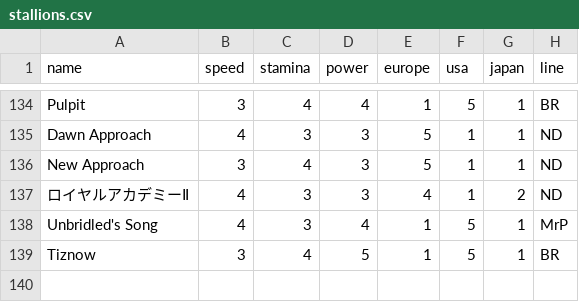
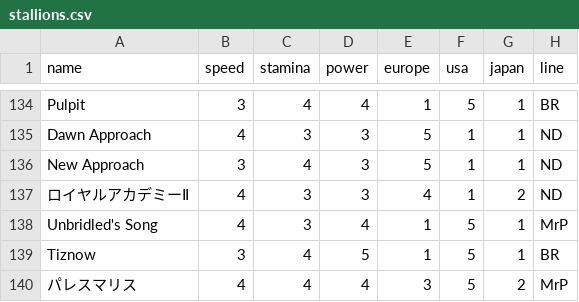
Before and after one commit to soukanmuri-ux/pedigree_app, a CSV file: stallions.csv, drawn as a sheet; only a part is shown, gaps mark what is left out; the diff names each change by its address in the sheet, - before the commit and + after, or states it on an @@ line.

Commit message:
Update stallions.csv

```diff
--- a/stallions.csv
+++ b/stallions.csv
+row 140: パレスマリス | 4 | 4 | 4 | 3 | 5 | 2 | MrP
```
